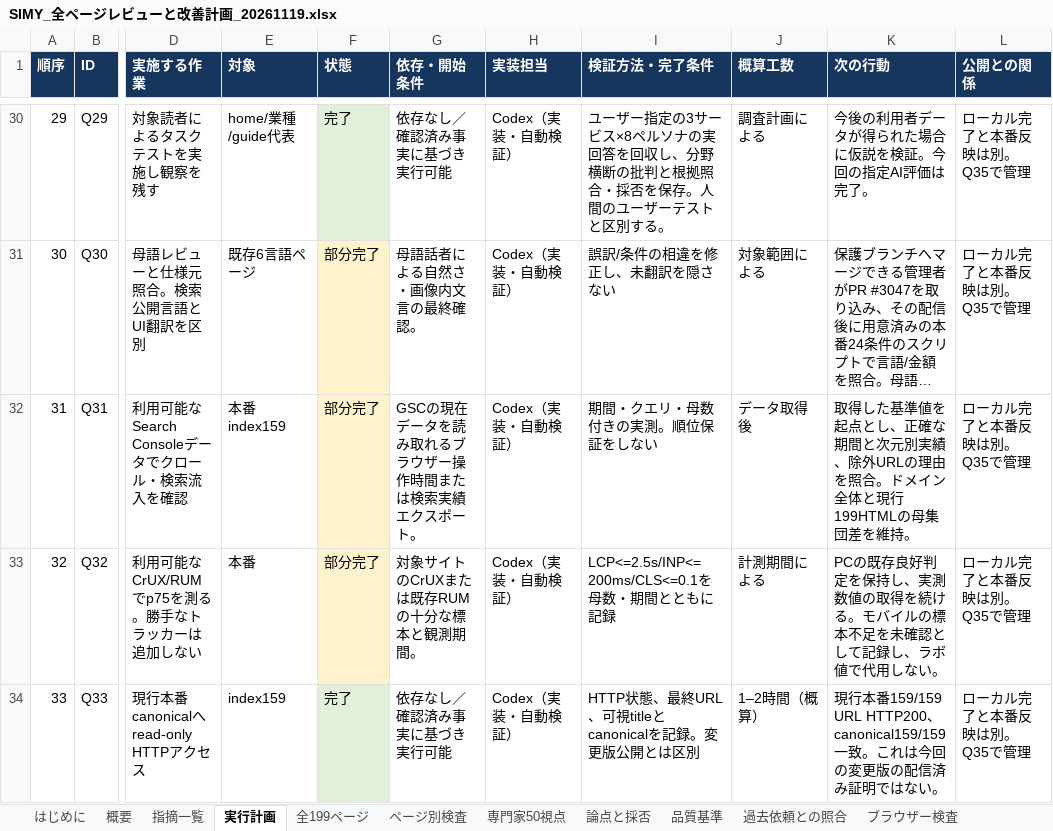
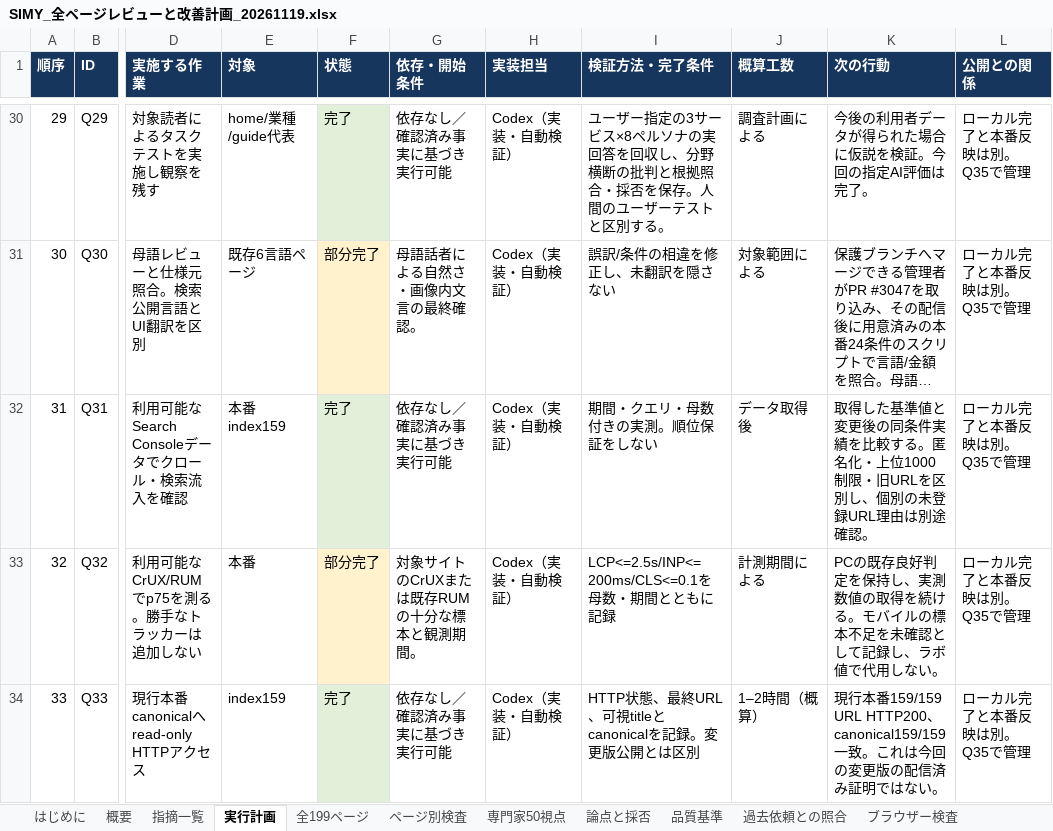
Before and after one commit to SpecialistDoctors-Inc/simy-home, an Excel workbook: docs/sitewide-quality/SIMY_全ページレビューと改善計画_20261119.xlsx, sheet 実行計画, drawn as a sheet; only a part is shown, gaps mark what is left out; long unchanged cells end in …; values as stored, in another font and other column widths than the file's, no borders; table styles not drawn; the diff names each change by its address in the sheet, - before the commit and + after, or states it on an @@ line.

```diff
--- a/docs/sitewide-quality/SIMY_全ページレビューと改善計画_20261119.xlsx (sheet 実行計画)
+++ b/docs/sitewide-quality/SIMY_全ページレビューと改善計画_20261119.xlsx (sheet 実行計画)
-F32 (状態): 部分完了
+F32 (状態): 完了
-F32 fill: #FFF2CC
+F32 fill: #E2F0D9
-G32 (依存・開始条件): GSCの現在データを読み取れるブラウザー操作時間または検索実績エクスポート。
+G32 (依存・開始条件): 依存なし／確認済み事実に基づき実行可能
-K32 (次の行動): …た基準値を起点とし、正確な期間と次元別実績、除外URLの理由を照合。ドメイン全体と現行199HTMLの母集団差を維持。
+K32 (次の行動): …た基準値と変更後の同条件実績を比較する。匿名化・上位1000制限・旧URLを区別し、個別の未登録URL理由は別途確認。
```
Also changed, not shown: sheet 残る7項目の追加実行, sheet 指摘一覧, sheet 概要, sheet 今回の実行記録, other sheet tabs, 7 other files.
